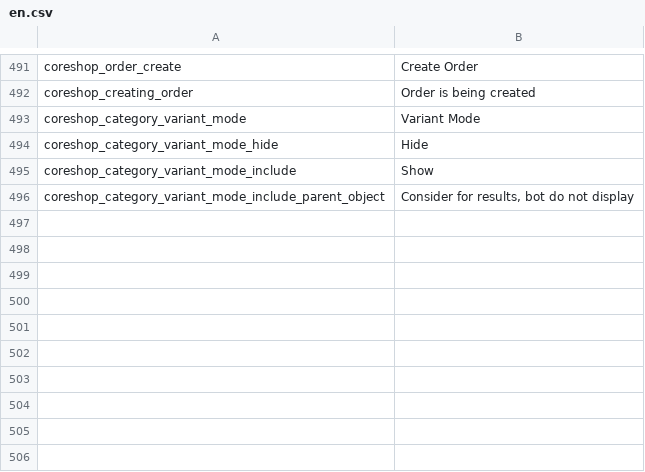
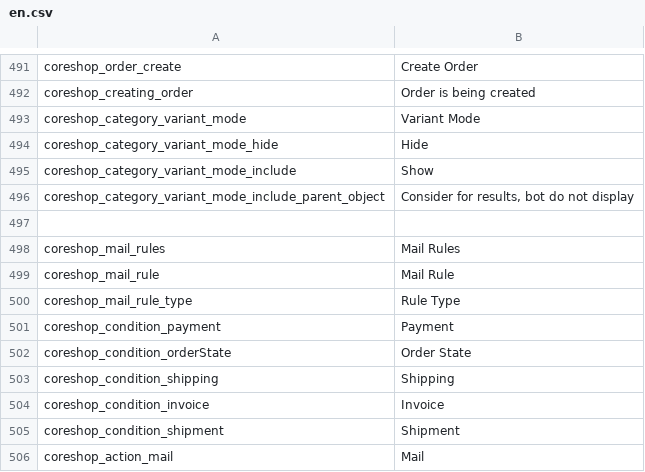
Before and after one commit to coreshop/CoreShop, a CSV file: static/texts/en.csv, drawn as a sheet; only a part is shown, gaps mark what is left out; the diff names each change by its address in the sheet, - before the commit and + after, or states it on an @@ line.

Commit message:
case #148 WIP: start implementing mail-rules

```diff
--- a/static/texts/en.csv
+++ b/static/texts/en.csv
+row 497: (empty)
+row 498: coreshop_mail_rules | Mail Rules
+row 499: coreshop_mail_rule | Mail Rule
+row 500: coreshop_mail_rule_type | Rule Type
+row 501: coreshop_condition_payment | Payment
+row 502: coreshop_condition_orderState | Order State
+row 503: coreshop_condition_shipping | Shipping
+row 504: coreshop_condition_invoice | Invoice
+row 505: coreshop_condition_shipment | Shipment
+row 506: coreshop_action_mail | Mail
```
Also changed, not shown: 27 other files.
